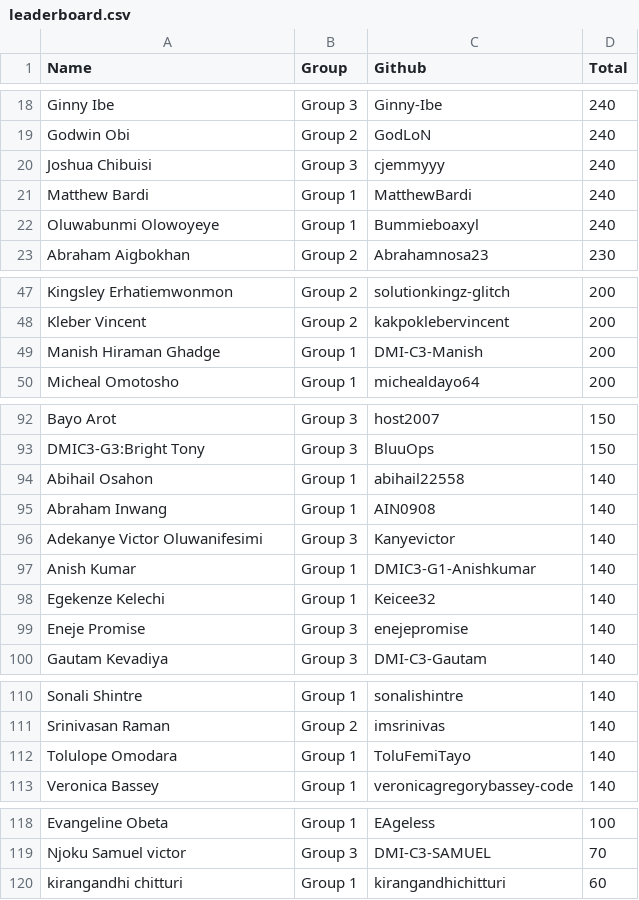
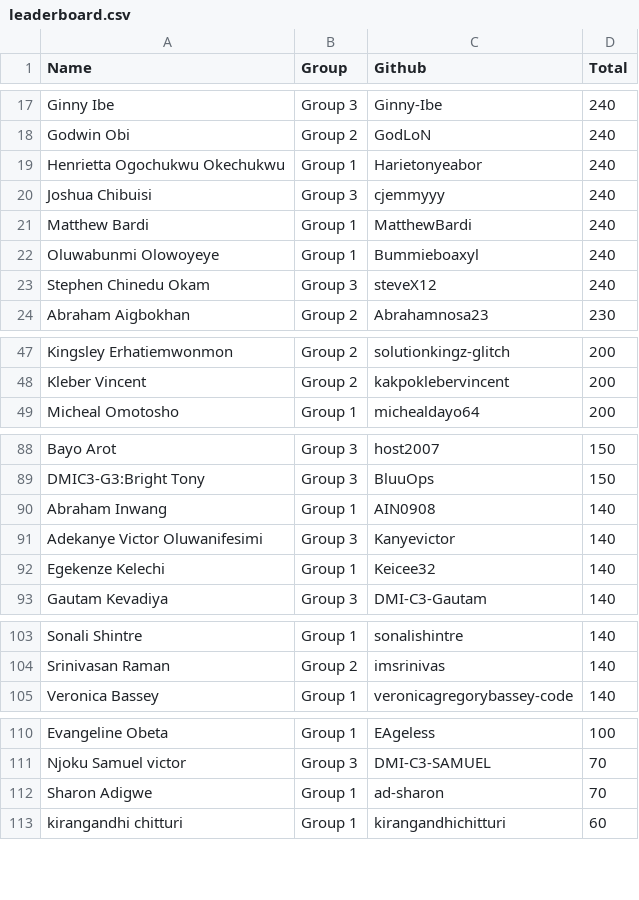
Before and after one commit to pravinmishraaws/dmi.pravinmishra.com, a CSV file: data/leaderboard.csv, drawn as a sheet; only a part is shown, gaps mark what is left out; the diff covers the shown part only.

```diff
--- a/data/leaderboard.csv
+++ b/data/leaderboard.csv
@@ -19,2 +18,3 @@ Ginny Ibe,Group 3,Ginny-Ibe,240
 Godwin Obi,Group 2,GodLoN,240
+Henrietta Ogochukwu Okechukwu,Group 1,Harietonyeabor,240
 Joshua Chibuisi,Group 3,cjemmyyy,240
@@ -22,2 +22,3 @@ Matthew Bardi,Group 1,MatthewBardi,240
 Oluwabunmi Olowoyeye,Group 1,Bummieboaxyl,240
+Stephen Chinedu Okam,Group 3,steveX12,240
 Abraham Aigbokhan,Group 2,Abrahamnosa23,230
@@ -48,3 +48,2 @@ Kingsley Erhatiemwonmon,Group 2,solutionkingz-glitch,200
 Kleber Vincent,Group 2,kakpoklebervincent,200
-Manish Hiraman Ghadge,Group 1,DMI-C3-Manish,200
 Micheal Omotosho,Group 1,michealdayo64,200
@@ -93,8 +89,5 @@ Bayo Arot,Group 3,host2007,150
 DMIC3-G3:Bright Tony,Group 3,BluuOps,150
-Abihail Osahon,Group 1,abihail22558,140
 Abraham Inwang,Group 1,AIN0908,140
 Adekanye Victor Oluwanifesimi,Group 3,Kanyevictor,140
-Anish Kumar,Group 1,DMIC3-G1-Anishkumar,140
 Egekenze Kelechi,Group 1,Keicee32,140
-Eneje Promise,Group 3,enejepromise,140
 Gautam Kevadiya,Group 3,DMI-C3-Gautam,140
@@ -111,3 +104,2 @@ Sonali Shintre,Group 1,sonalishintre,140
 Srinivasan Raman,Group 2,imsrinivas,140
-Tolulope Omodara,Group 1,ToluFemiTayo,140
 Veronica Bassey,Group 1,veronicagregorybassey-code,140
@@ -119,2 +111,3 @@ Evangeline Obeta,Group 1,EAgeless,100
 Njoku Samuel victor,Group 3,DMI-C3-SAMUEL,70
+Sharon Adigwe,Group 1,ad-sharon,70
 kirangandhi chitturi,Group 1,kirangandhichitturi,60
```
Also changed, not shown: 14 added rows and 12 removed rows elsewhere in this file, 1 other file.
